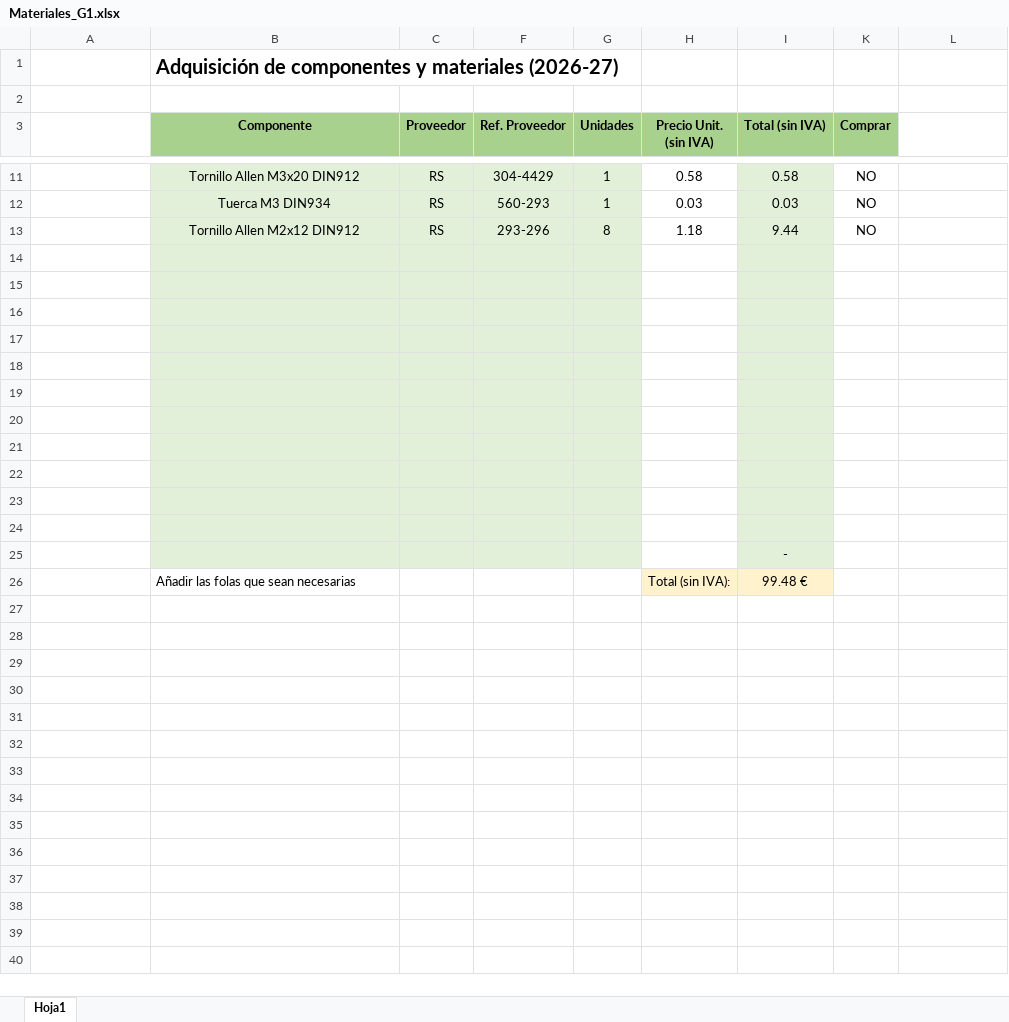
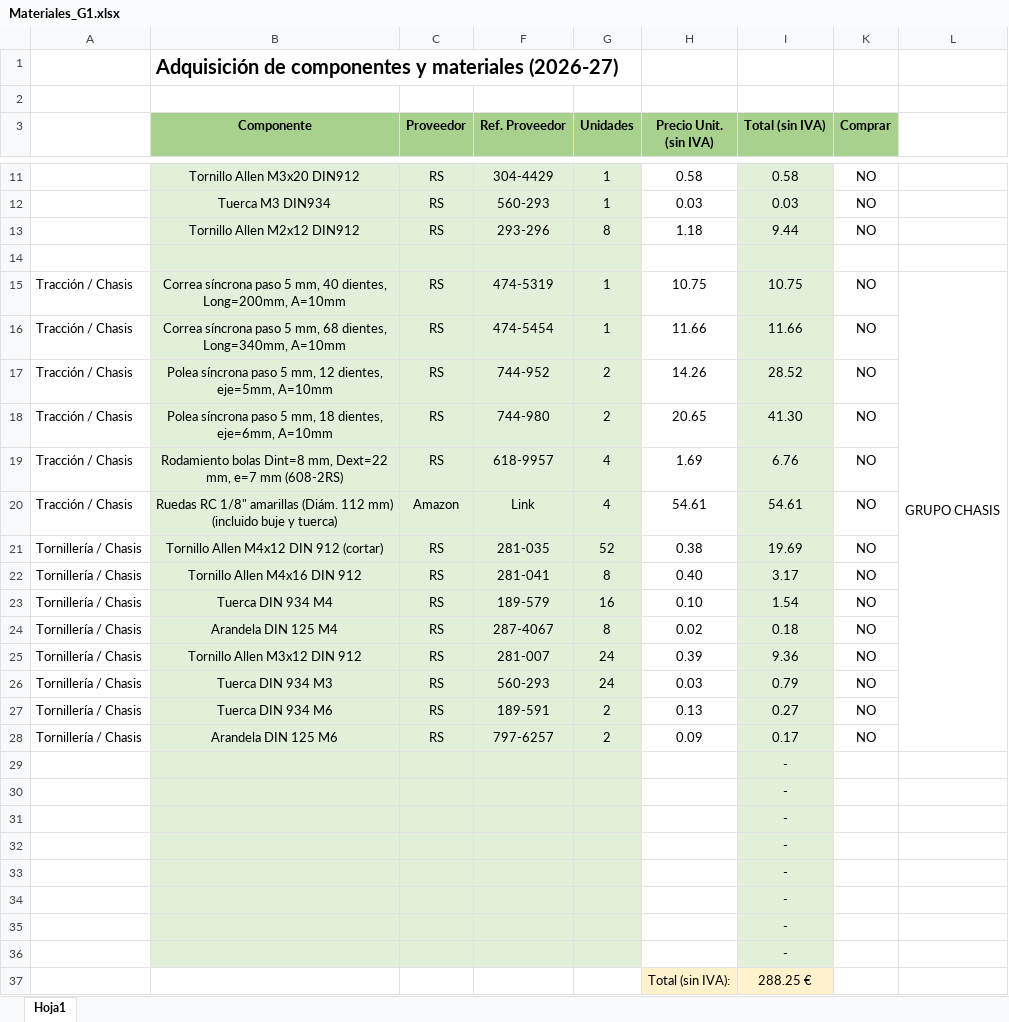
Before and after one commit to Wassau/G1_Project_Rover2026, an Excel workbook: Materiales_G1.xlsx, sheet Hoja1, drawn as a sheet; only a part is shown, gaps mark what is left out; values as stored, in another font and other column widths than the file's, no borders; removed rows and columns are numbered as before the commit, all else as after; the diff names each change by its address in the sheet, - before the commit and + after, or states it on an @@ line.

Commit message:
Materiales Chasis

```diff
--- a/Materiales_G1.xlsx (sheet Hoja1)
+++ b/Materiales_G1.xlsx (sheet Hoja1)
-row 15: (empty)
+row 15: Tracción / Chasis | Correa síncrona paso 5 mm, 40 dientes, Long=200mm, A=10mm | RS | 474-5319 | 1 | 10.75 | 10.75 | NO | GRUPO CHASIS
+L15:L28 merged
-row 16: (empty)
+row 16: Tracción / Chasis | Correa síncrona paso 5 mm, 68 dientes, Long=340mm, A=10mm | RS | 474-5454 | 1 | 11.66 | 11.66 | NO
-row 17: (empty)
+row 17: Tracción / Chasis | Polea síncrona paso 5 mm, 12 dientes, eje=5mm, A=10mm | RS | 744-952 | 2 | 14.26 | 28.52 | NO
-row 18: (empty)
+row 18: Tracción / Chasis | Polea síncrona paso 5 mm, 18 dientes, eje=6mm, A=10mm | RS | 744-980 | 2 | 20.65 | 41.30 | NO
-row 19: (empty)
+row 19: Tracción / Chasis | Rodamiento bolas Dint=8 mm, Dext=22 mm, e=7 mm (608-2RS) | RS | 618-9957 | 4 | 1.69 | 6.76 | NO
-row 20: (empty)
+row 20: Tracción / Chasis | Ruedas RC 1/8" amarillas (Diám. 112 mm) (incluido buje y tuerca) | Amazon | Link | 4 | 54.61 | 54.61 | NO
-row 21: (empty)
+row 21: Tornillería / Chasis | Tornillo Allen M4x12 DIN 912 (cortar) | RS | 281-035 | 52 | 0.38 | 19.69 | NO
-row 22: (empty)
+row 22: Tornillería / Chasis | Tornillo Allen M4x16 DIN 912 | RS | 281-041 | 8 | 0.40 | 3.17 | NO
-row 23: (empty)
+row 23: Tornillería / Chasis | Tuerca DIN 934 M4 | RS | 189-579 | 16 | 0.10 | 1.54 | NO
-row 24: (empty)
+row 24: Tornillería / Chasis | Arandela DIN 125 M4 | RS | 287-4067 | 8 | 0.02 | 0.18 | NO
+row 25: Tornillería / Chasis | Tornillo Allen M3x12 DIN 912 | RS | 281-007 | 24 | 0.39 | 9.36 | NO
+row 26: Tornillería / Chasis | Tuerca DIN 934 M3 | RS | 560-293 | 24 | 0.03 | 0.79 | NO
+row 27: Tornillería / Chasis | Tuerca DIN 934 M6 | RS | 189-591 | 2 | 0.13 | 0.27 | NO
+row 28: Tornillería / Chasis | Arandela DIN 125 M6 | RS | 797-6257 | 2 | 0.09 | 0.17 | NO
-row 26:  | Añadir las folas que sean necesarias |  |  |  | Total (sin IVA): | 99.48 €
+row 30:  |  |  |  |  |  | -
+row 31:  |  |  |  |  |  | -
+row 32:  |  |  |  |  |  | -
+row 33:  |  |  |  |  |  | -
+row 34:  |  |  |  |  |  | -
+row 35:  |  |  |  |  |  | -
+row 36:  |  |  |  |  |  | -
+row 37:  |  |  |  |  | Total (sin IVA): | 288.25 €
```
Also changed, not shown: formulas that keep their value.
